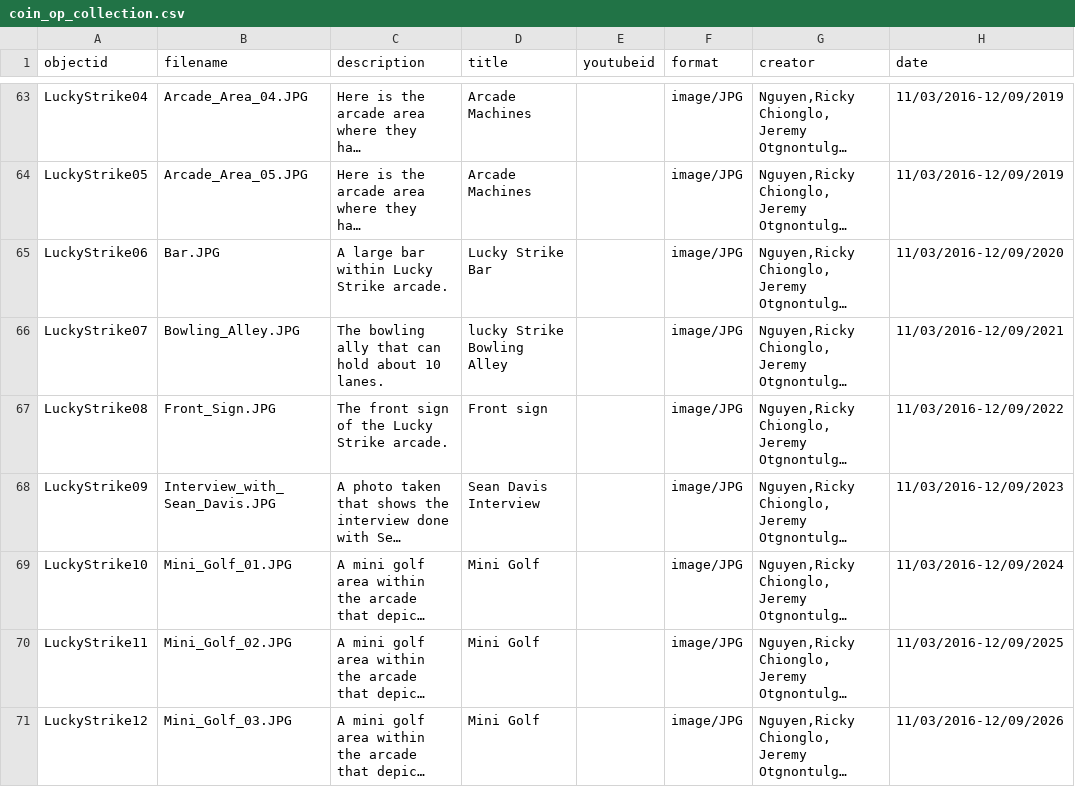
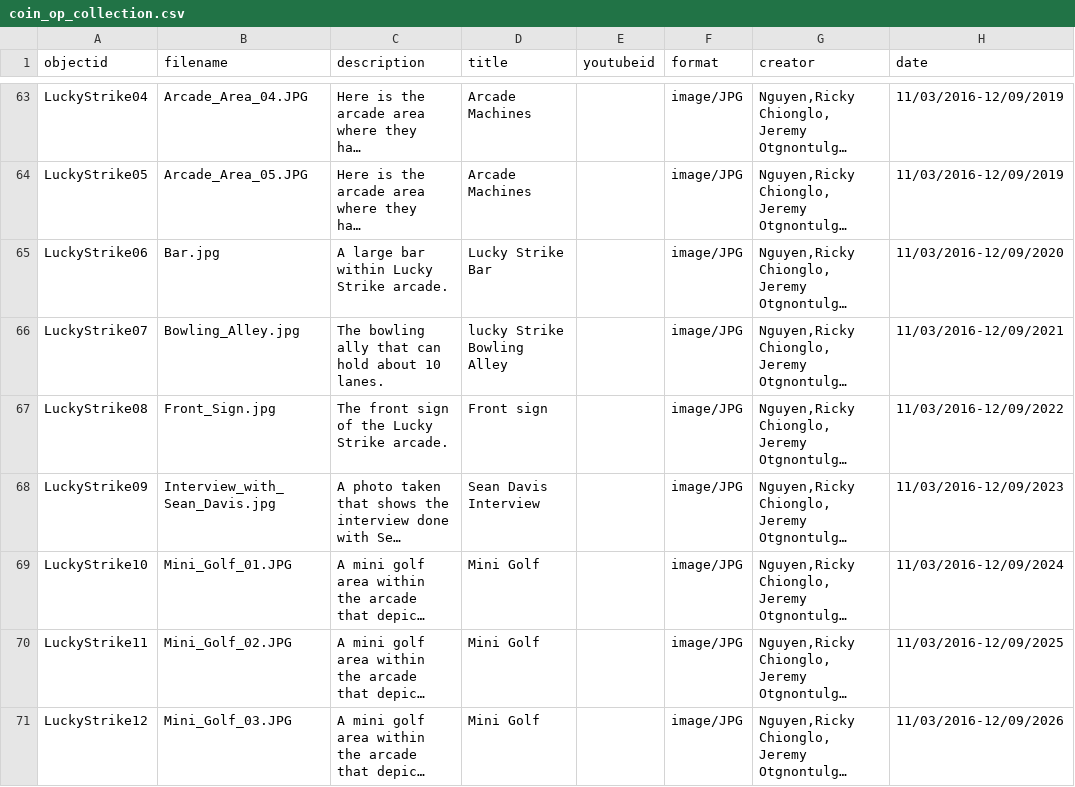
Before and after one commit to strikerZ45/Coin-op, a CSV file: _data/coin_op_collection.csv, drawn as a sheet; only a part is shown, gaps mark what is left out; long unchanged cells end in …; the diff names each change by its address in the sheet, - before the commit and + after, or states it on an @@ line.

Commit message:
Update coin_op_collection.csv

```diff
--- a/_data/coin_op_collection.csv
+++ b/_data/coin_op_collection.csv
-B65 (filename): Bar.JPG
+B65 (filename): Bar.jpg
-B66 (filename): Bowling_Alley.JPG
+B66 (filename): Bowling_Alley.jpg
-B67 (filename): Front_Sign.JPG
+B67 (filename): Front_Sign.jpg
-B68 (filename): Interview_with_Sean_Davis.JPG
+B68 (filename): Interview_with_Sean_Davis.jpg
```
